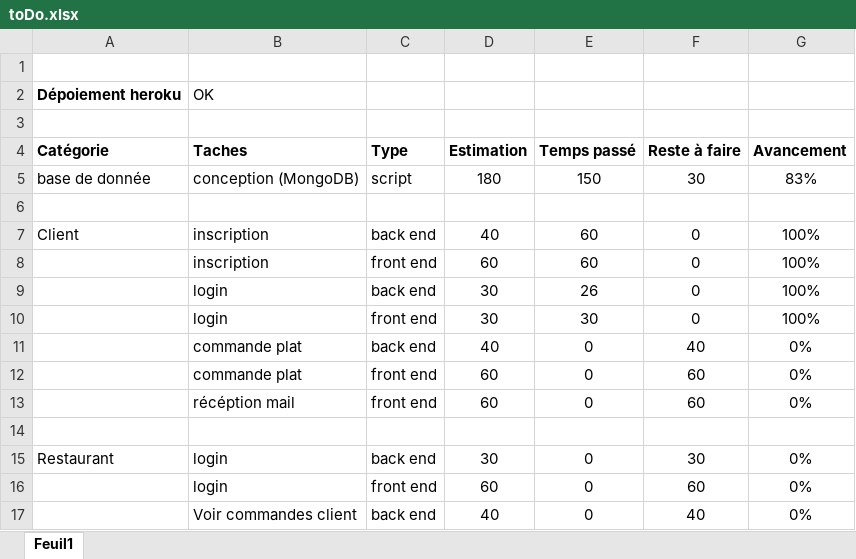
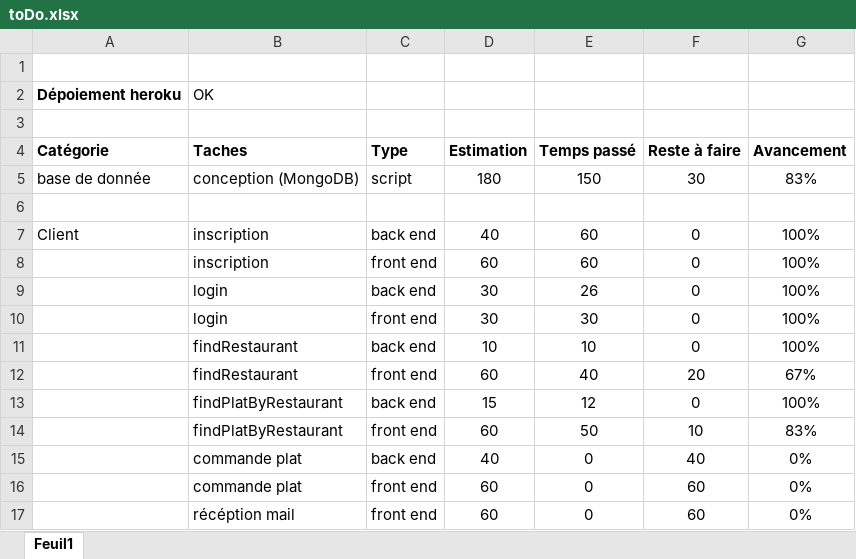
Before and after one commit to ricka-Jr/m1p9mean-Alain, an Excel workbook: toDo.xlsx, sheet Feuil1, drawn as a sheet; only a part is shown; the shorter side is filled out with more unchanged rows; values as stored, in another font and other column widths than the file's, no borders; the diff names each change by its address in the sheet, - before the commit and + after, or states it on an @@ line.

Commit message:
get all restaurant and get compared to restaurant

```diff
--- a/toDo.xlsx (sheet Feuil1)
+++ b/toDo.xlsx (sheet Feuil1)
+row 11:  | findRestaurant | back end | 10 | 10 | 0 | 100%
+row 12:  | findRestaurant | front end | 60 | 40 | 20 | 67%
+row 13:  | findPlatByRestaurant | back end | 15 | 12 | 0 | 100%
+row 14:  | findPlatByRestaurant | front end | 60 | 50 | 10 | 83%
```
Also changed, not shown: 4 other files.
